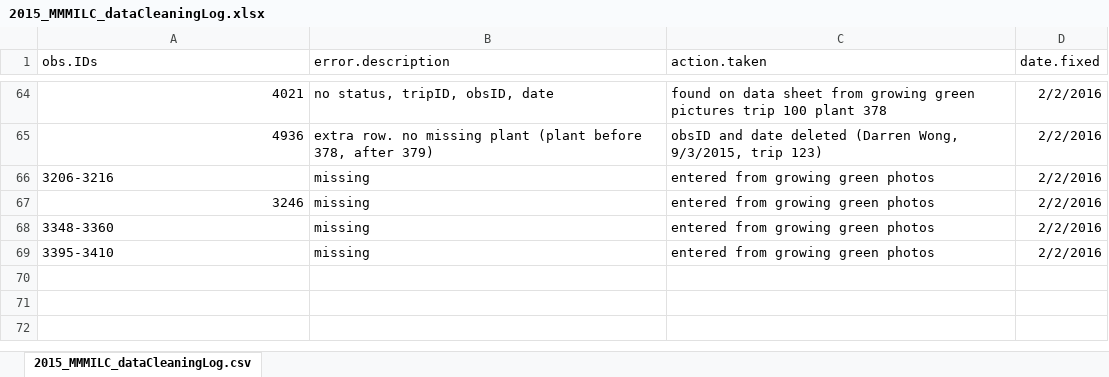
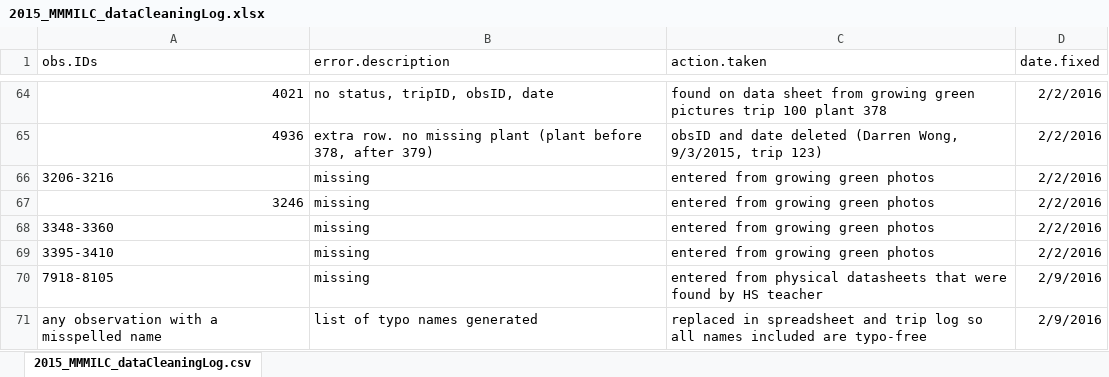
Before and after one commit to cicadachaser/MMMILC-2015, an Excel workbook: 2015_MMMILC_dataCleaningLog.xlsx, sheet 2015_MMMILC_dataCleaningLog.csv, drawn as a sheet; only a part is shown, gaps mark what is left out; values as stored, in another font and other column widths than the file's, no borders; the diff names each change by its address in the sheet, - before the commit and + after, or states it on an @@ line.

Commit message:
cleaning lines added
-trip level data filled in spreadsheet
-dealing with plant statuses that were blank or clearly misinformative

```diff
--- a/2015_MMMILC_dataCleaningLog.xlsx (sheet 2015_MMMILC_dataCleaningLog.csv)
+++ b/2015_MMMILC_dataCleaningLog.xlsx (sheet 2015_MMMILC_dataCleaningLog.csv)
+row 70: 7918-8105 | missing | entered from physical datasheets that were found by HS teacher | 2/9/2016
+row 71: any observation with a misspelled name | list of typo names generated | replaced in spreadsheet and trip log so all names included are typo-free | 2/9/2016
```
Also changed, not shown: 5 other files.
